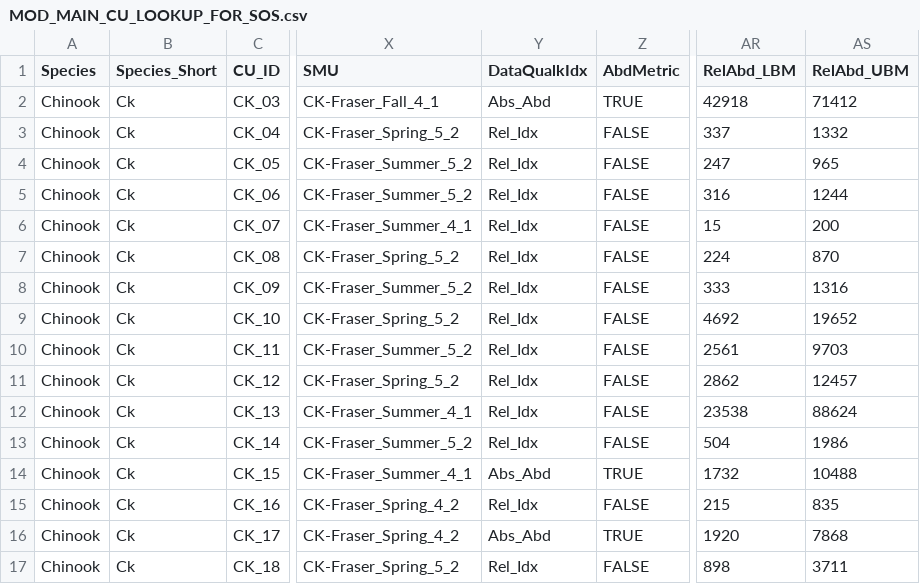
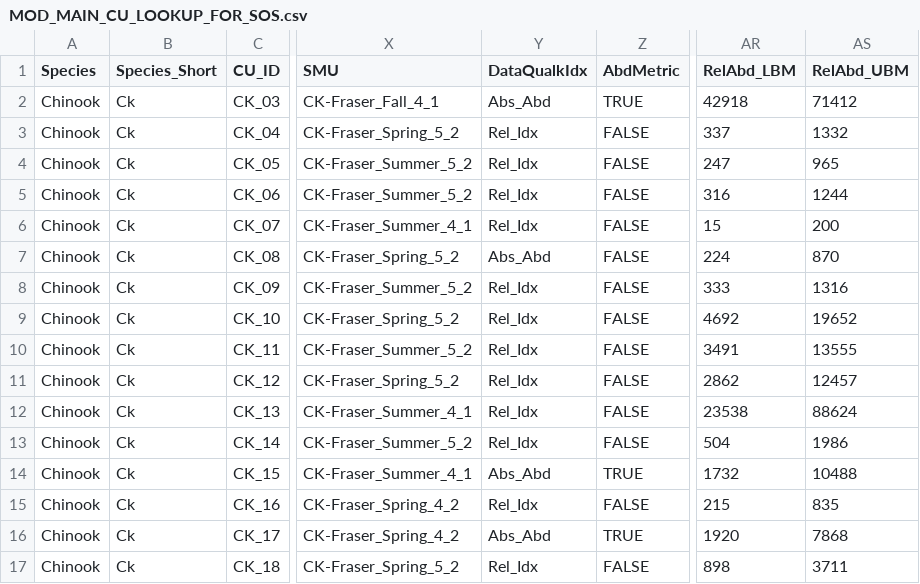
Before and after one commit to BronwynMacDonald/Scanner-Data-Processing, a CSV file: DATA_LOOKUP_FILES/MOD_MAIN_CU_LOOKUP_FOR_SOS.csv, drawn as a sheet; only a part is shown, gaps mark what is left out; the diff names each change by its address in the sheet, - before the commit and + after, or states it on an @@ line.

Commit message:
revised metric specs for CK-08 and CK-11

```diff
--- a/DATA_LOOKUP_FILES/MOD_MAIN_CU_LOOKUP_FOR_SOS.csv
+++ b/DATA_LOOKUP_FILES/MOD_MAIN_CU_LOOKUP_FOR_SOS.csv
-Y7 (DataQualkIdx): Rel_Idx
+Y7 (DataQualkIdx): Abs_Abd
-AR10 (RelAbd_LBM): 2561
+AR10 (RelAbd_LBM): 3491
-AS10 (RelAbd_UBM): 9703
+AS10 (RelAbd_UBM): 13555
```
